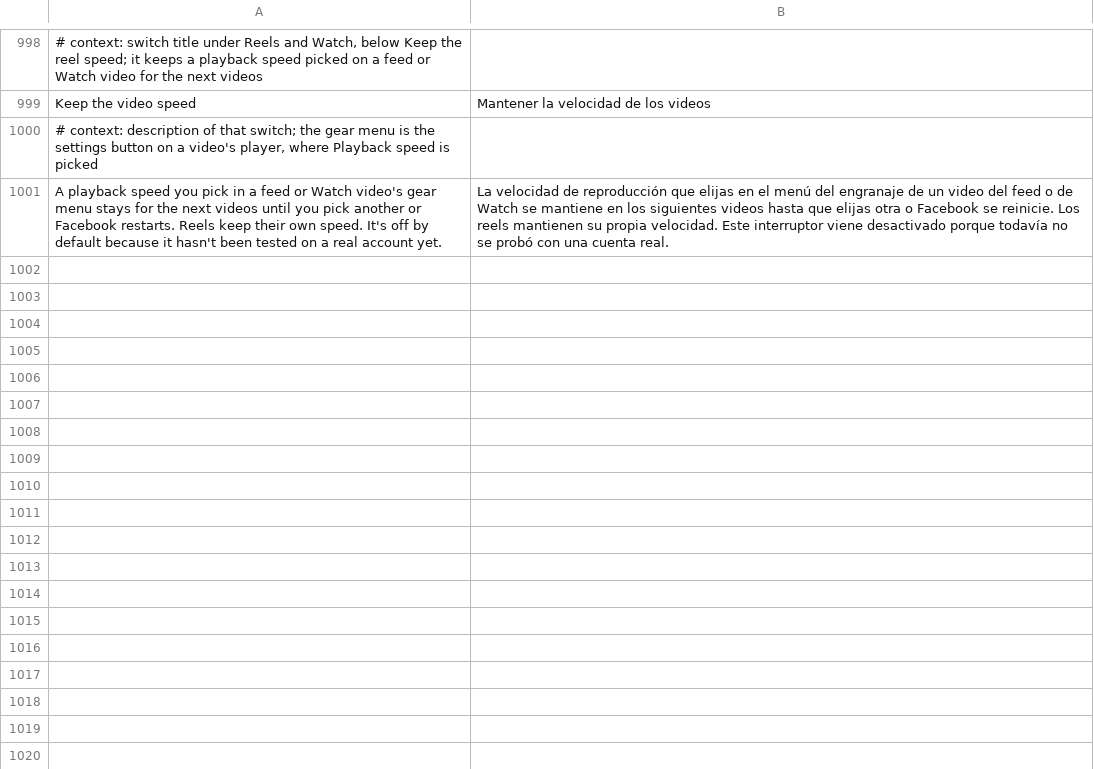
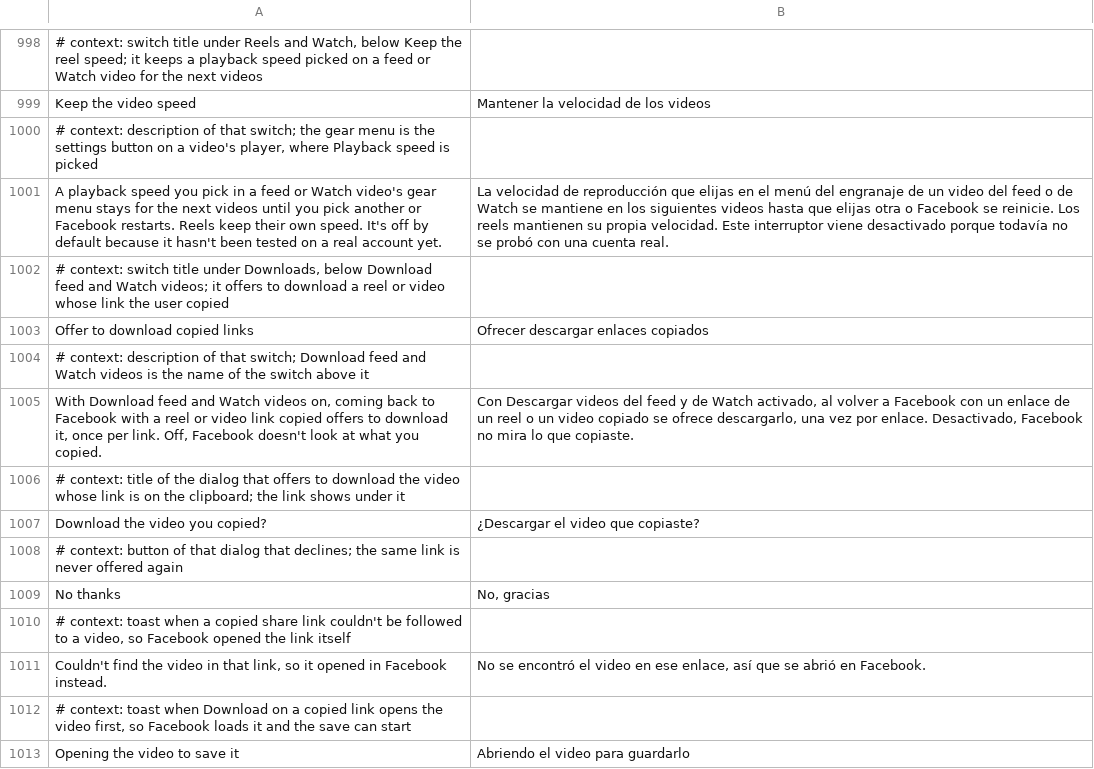
Before and after one commit to SA-SUJON/HushFacebook, a TSV file: extensions/shared/library/src/main/l10n/es.tsv, drawn as a sheet; only a part is shown, gaps mark what is left out; the diff names each change by its address in the sheet, - before the commit and + after, or states it on an @@ line.

```diff
--- a/extensions/shared/library/src/main/l10n/es.tsv
+++ b/extensions/shared/library/src/main/l10n/es.tsv
+row 1002: # context: switch title under Downloads, below Download feed and Watch videos; it offers to download a reel or video whose link the user copied
+row 1003: Offer to download copied links | Ofrecer descargar enlaces copiados
+row 1004: # context: description of that switch; Download feed and Watch videos is the name of the switch above it
+row 1005: With Download feed and Watch videos on, coming back to Facebook with a reel or video link copied offers to download it, once per link. Off, Facebook doesn't look at what you copied. | Con Descargar videos del feed y de Watch activado, al volver a Facebook con un enlace de un reel o un video copiado se ofrece descargarlo, una vez por enlace. Desactivado, Facebook no mira lo que copiaste.
+row 1006: # context: title of the dialog that offers to download the video whose link is on the clipboard; the link shows under it
+row 1007: Download the video you copied? | ¿Descargar el video que copiaste?
+row 1008: # context: button of that dialog that declines; the same link is never offered again
+row 1009: No thanks | No, gracias
+row 1010: # context: toast when a copied share link couldn't be followed to a video, so Facebook opened the link itself
+row 1011: Couldn't find the video in that link, so it opened in Facebook instead. | No se encontró el video en ese enlace, así que se abrió en Facebook.
+row 1012: # context: toast when Download on a copied link opens the video first, so Facebook loads it and the save can start
+row 1013: Opening the video to save it | Abriendo el video para guardarlo
```
Also changed, not shown: extensions/shared/library/src/main/l10n/de.tsv, extensions/shared/library/src/main/l10n/in.tsv, 19 other files.
